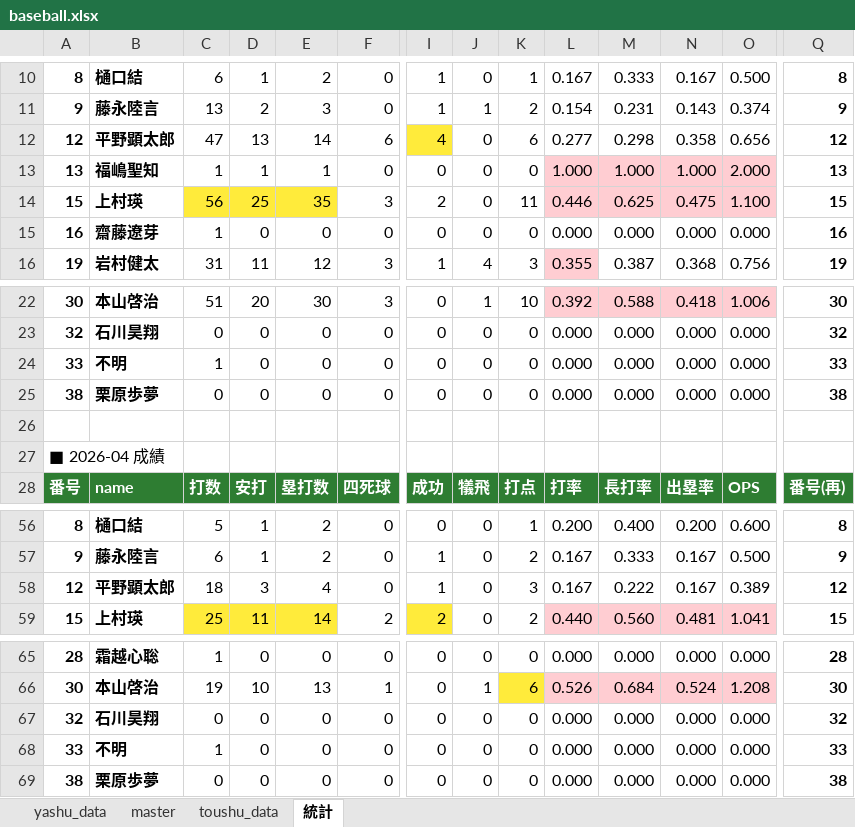
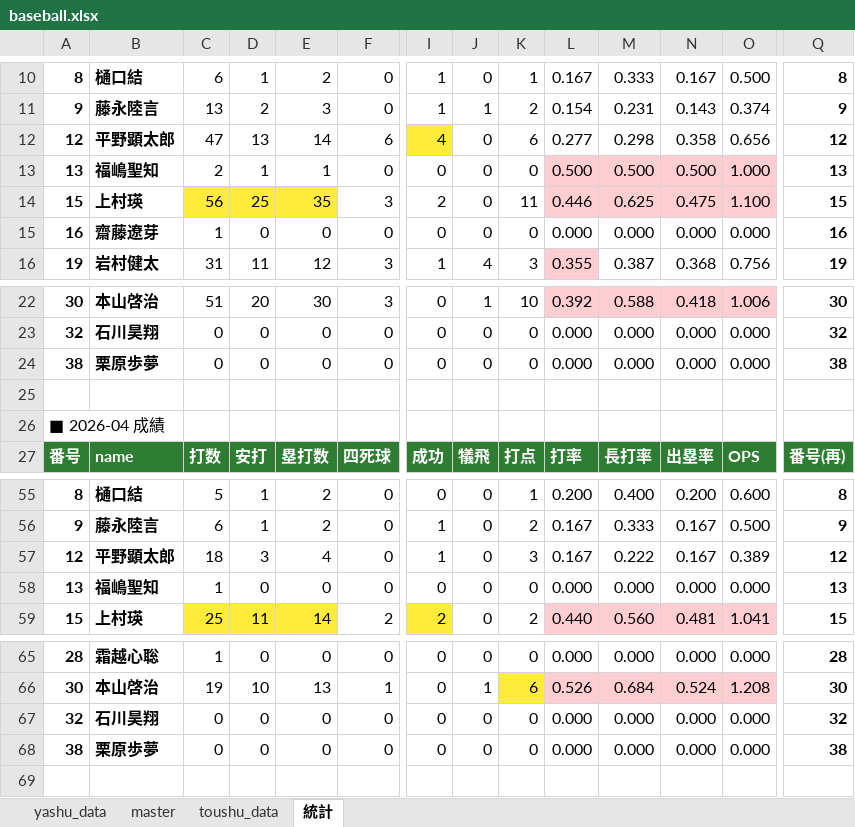
Before and after one commit to bunkeibo/baseball-system, an Excel workbook: baseball.xlsx, sheet 統計, drawn as a sheet; only a part is shown, gaps mark what is left out; values as stored, in another font and other column widths than the file's, no borders; conditional formats not drawn; removed rows and columns are numbered as before the commit, all else as after; rows hold the shown columns only; the diff names each change by its address in the sheet, - before the commit and + after, or states it on an @@ line.

```diff
--- a/baseball.xlsx (sheet 統計)
+++ b/baseball.xlsx (sheet 統計)
-C13: 1
+C13: 2
-L13: 1.000
+L13: 0.500
-M13: 1.000
+M13: 0.500
-N13: 1.000
+N13: 0.500
-O13: 2.000
+O13: 1.000
-row 24: 33 | 不明 | 1 | 0 | 0 | 0 | 0 | 0 | 0 | 0.000 | 0.000 | 0.000 | 0.000 | 33
+row 58: 13 | 福嶋聖知 | 1 | 0 | 0 | 0 | 0 | 0 | 0 | 0.000 | 0.000 | 0.000 | 0.000 | 13
-row 68: 33 | 不明 | 1 | 0 | 0 | 0 | 0 | 0 | 0 | 0.000 | 0.000 | 0.000 | 0.000 | 33
```
Also changed, not shown: sheet yashu_data.
